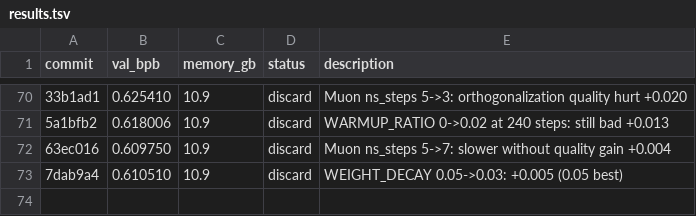
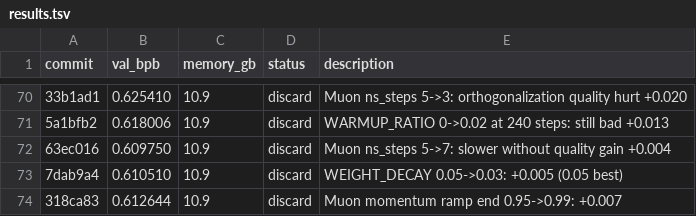
Before and after one commit to francisab/autoresearch, a TSV file: results.tsv, drawn as a sheet; only a part is shown, gaps mark what is left out; the diff names each change by its address in the sheet, - before the commit and + after, or states it on an @@ line.

Commit message:
Log exp72 discard

```diff
--- a/results.tsv
+++ b/results.tsv
+row 74: 318ca83 | 0.612644 | 10.9 | discard | Muon momentum ramp end 0.95->0.99: +0.007
```
